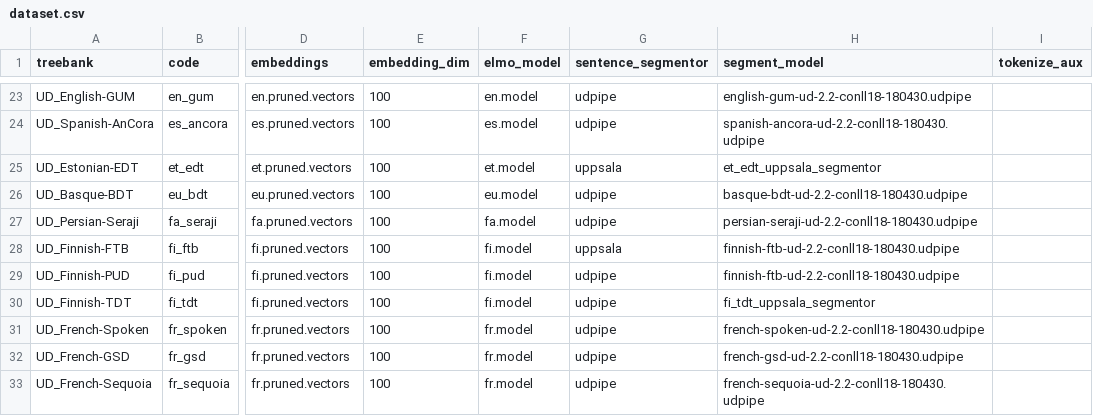
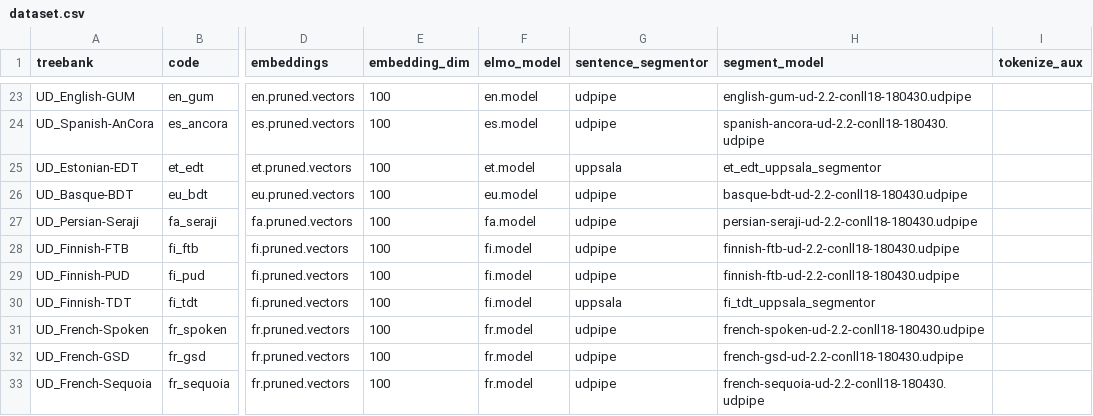
Before and after one commit to Oneplus/evaluate, a CSV file: conf/dataset.csv, drawn as a sheet; only a part is shown, gaps mark what is left out; the diff names each change by its address in the sheet, - before the commit and + after, or states it on an @@ line.

Commit message:
update

```diff
--- a/conf/dataset.csv
+++ b/conf/dataset.csv
-G28 (sentence_segmentor): uppsala
+G28 (sentence_segmentor): udpipe
-G30 (sentence_segmentor): udpipe
+G30 (sentence_segmentor): uppsala
```
